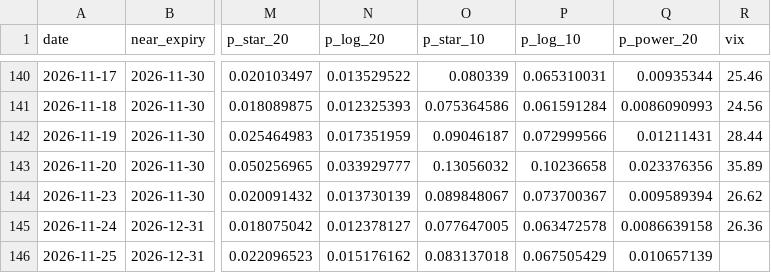
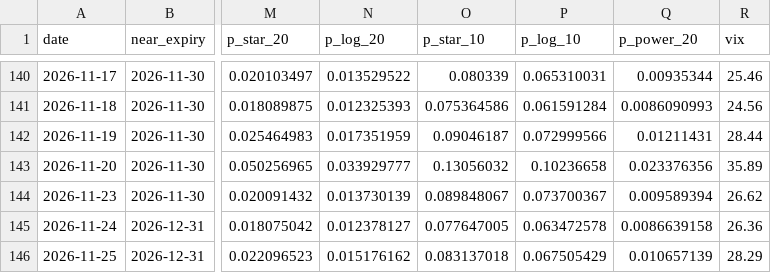
Before and after one commit to ujan9837/svix-crash-monitor, a CSV file: svix_monitor_history.csv, drawn as a sheet; only a part is shown, gaps mark what is left out; the diff names each change by its address in the sheet, - before the commit and + after, or states it on an @@ line.

```diff
--- a/svix_monitor_history.csv
+++ b/svix_monitor_history.csv
-R146 (vix): (empty)
+R146 (vix): 28.29
```
